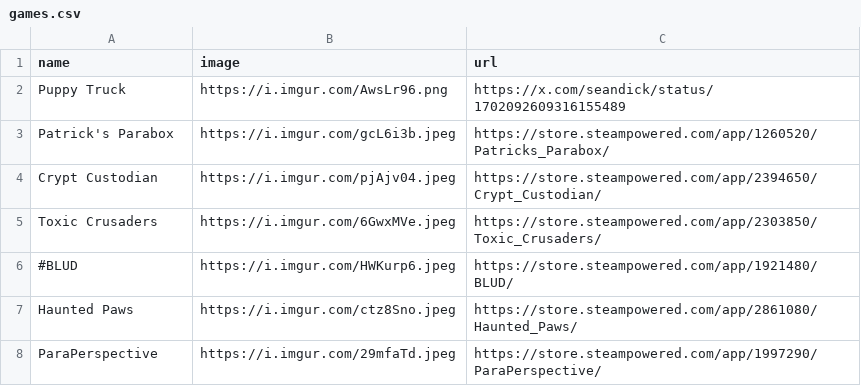
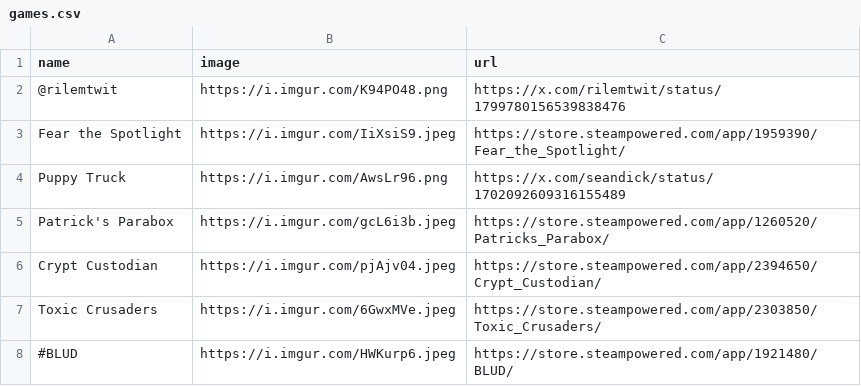
Before and after one commit to RaycatWhoDat/games-list, a CSV file: games.csv, drawn as a sheet; only a part is shown; the shorter side is filled out with more unchanged rows.

Commit message:
NOJIRA | Updates. | [Ray]

```diff
--- a/games.csv
+++ b/games.csv
@@ -1,2 +1,4 @@
 "name","image","url"
+"@rilemtwit","https://i.imgur.com/K94PO48.png","https://x.com/rilemtwit/status/1799780156539838476"
+"Fear the Spotlight","https://i.imgur.com/IiXsiS9.jpeg","https://store.steampowered.com/app/1959390/Fear_the_Spotlight/"
 "Puppy Truck","https://i.imgur.com/AwsLr96.png","https://x.com/seandick/status/1702092609316155489"
```
